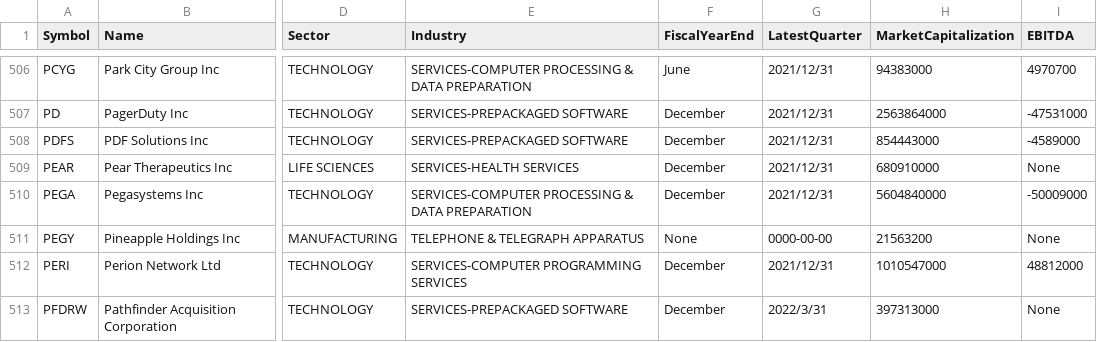
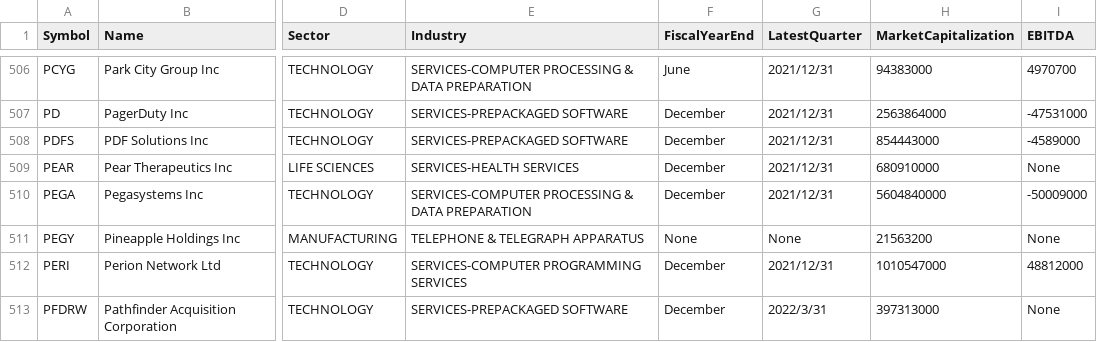
Before and after one commit to davionchai/um-7005-dm, a CSV file: sample_data/data_for_assignment_to_clean.csv, drawn as a sheet; only a part is shown, gaps mark what is left out; the diff names each change by its address in the sheet, - before the commit and + after, or states it on an @@ line.

Commit message:
Add Pre-cleaned data

```diff
--- a/sample_data/data_for_assignment_to_clean.csv
+++ b/sample_data/data_for_assignment_to_clean.csv
-G511 (LatestQuarter): 0000-00-00
+G511 (LatestQuarter): None
```
Also changed, not shown: 6 other files.
